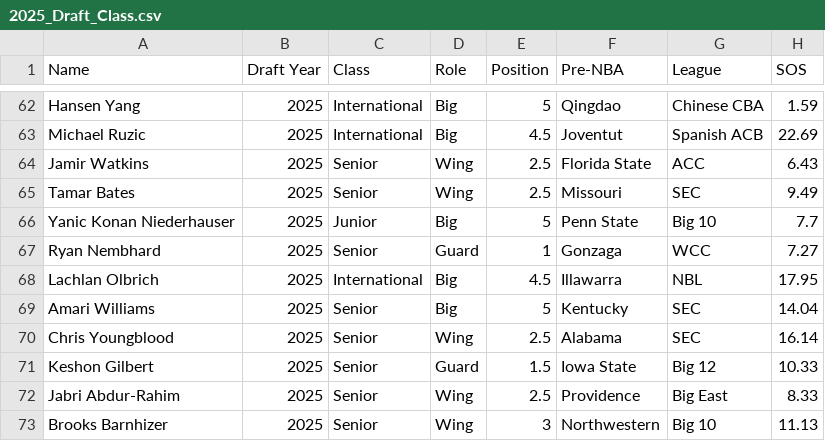
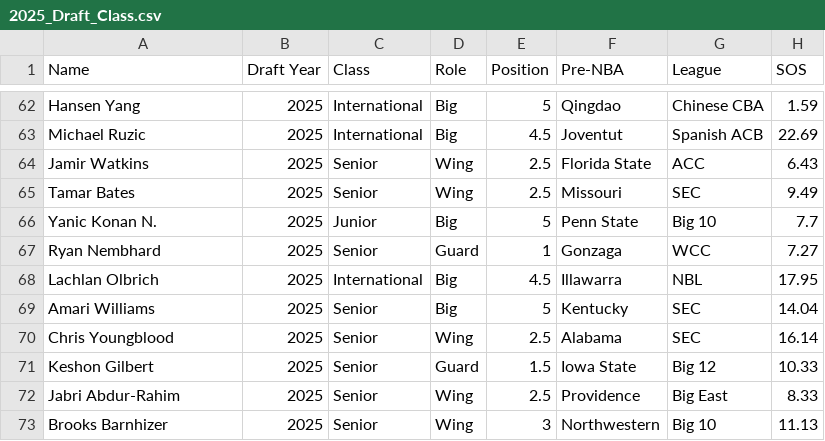
Before and after one commit to tawnyparkmetrics/tawnyparkmetrics.github.io, a CSV file: public/2025_Draft_Class.csv, drawn as a sheet; only a part is shown, gaps mark what is left out; the diff names each change by its address in the sheet, - before the commit and + after, or states it on an @@ line.

```diff
--- a/public/2025_Draft_Class.csv
+++ b/public/2025_Draft_Class.csv
-A66 (Name): Yanic Konan Niederhauser
+A66 (Name): Yanic Konan N.
```
Also changed, not shown: 1 other file.
